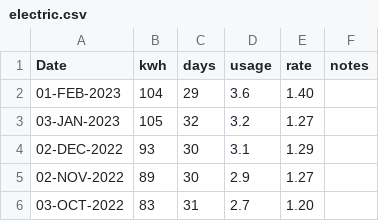
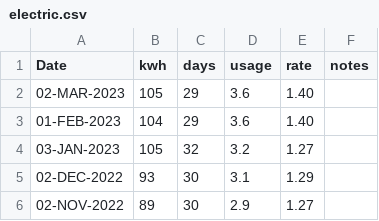
Before and after one commit to codetojoy/self, a CSV file: personal/electric/electric.csv, drawn as a sheet; only a part is shown; the shorter side is filled out with more unchanged rows; the diff names each change by its address in the sheet, - before the commit and + after, or states it on an @@ line.

Commit message:
incremental update Wed  8 Mar 2023 09:21:51 AST

```diff
--- a/personal/electric/electric.csv
+++ b/personal/electric/electric.csv
+row 2: 02-MAR-2023 | 105 | 29 | 3.6 | 1.40
```
